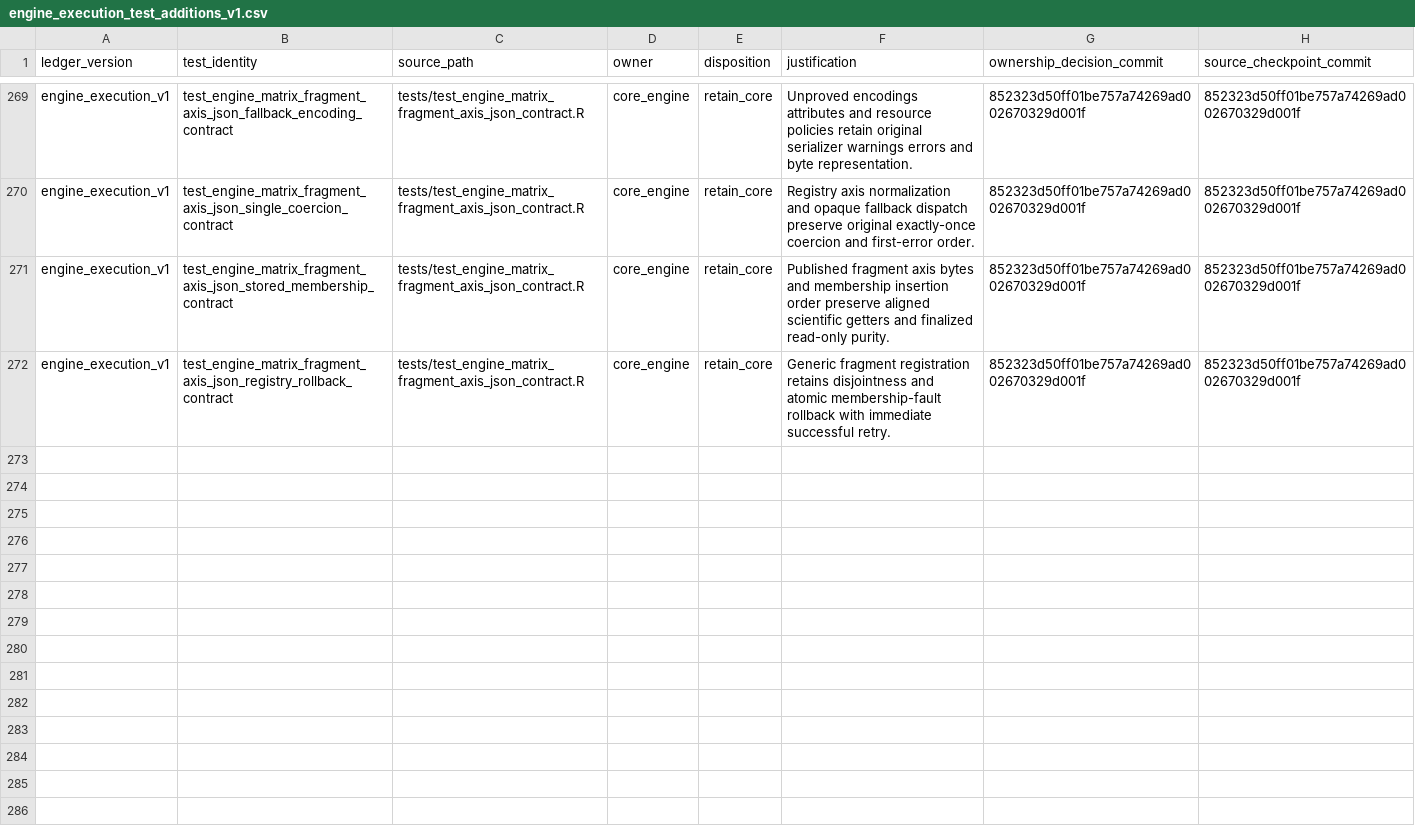
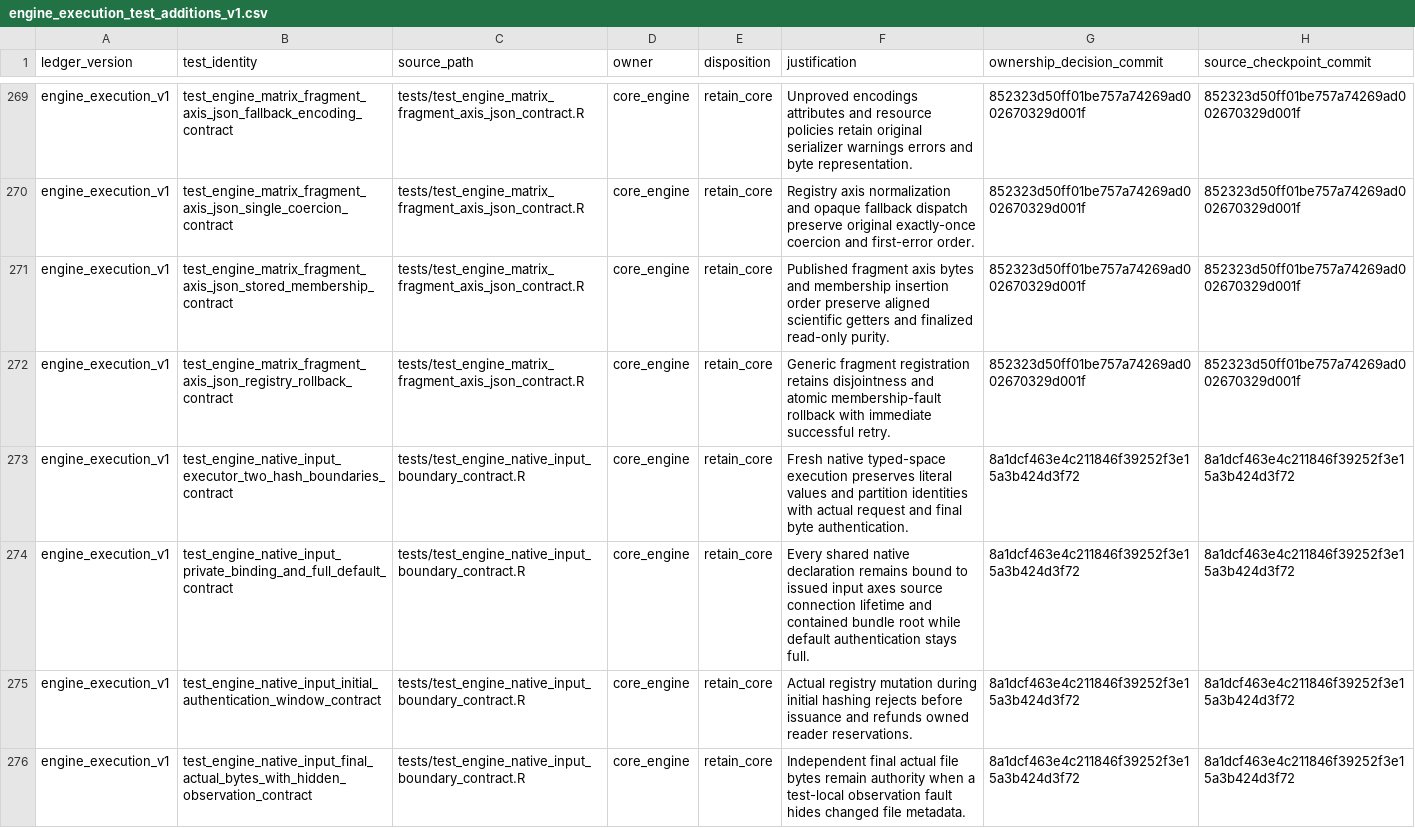
Before and after one commit to Tingvall/scworkbench, a CSV file: inst/phase8/engine_execution_test_additions_v1.csv, drawn as a sheet; only a part is shown, gaps mark what is left out; the diff covers the shown part only.

Commit message:
Document selected native boundaries with unwaived timing misses

```diff
--- a/inst/phase8/engine_execution_test_additions_v1.csv
+++ b/inst/phase8/engine_execution_test_additions_v1.csv
@@ -272 +272,5 @@ ledger_version,test_identity,source_path,owner,disposition,justification,ownersh
 "engine_execution_v1","test_engine_matrix_fragment_axis_json_registry_rollback_contract","tests/test_engine_matrix_fragment_axis_json_contract.R","core_engine","retain_core","Generic fragment registration retains disjointness and atomic membership-fault rollback with immediate successful retry.","852323d50ff01be757a74269ad002670329d001f","852323d50ff01be757a74269ad002670329d001f"
+"engine_execution_v1","test_engine_native_input_executor_two_hash_boundaries_contract","tests/test_engine_native_input_boundary_contract.R","core_engine","retain_core","Fresh native typed-space execution preserves literal values and partition identities with actual request and final byte authentication.","8a1dcf463e4c211846f39252f3e15a3b424d3f72","8a1dcf463e4c211846f39252f3e15a3b424d3f72"
+"engine_execution_v1","test_engine_native_input_private_binding_and_full_default_contract","tests/test_engine_native_input_boundary_contract.R","core_engine","retain_core","Every shared native declaration remains bound to issued input axes source connection lifetime and contained bundle root while default authentication stays full.","8a1dcf463e4c211846f39252f3e15a3b424d3f72","8a1dcf463e4c211846f39252f3e15a3b424d3f72"
+"engine_execution_v1","test_engine_native_input_initial_authentication_window_contract","tests/test_engine_native_input_boundary_contract.R","core_engine","retain_core","Actual registry mutation during initial hashing rejects before issuance and refunds owned reader reservations.","8a1dcf463e4c211846f39252f3e15a3b424d3f72","8a1dcf463e4c211846f39252f3e15a3b424d3f72"
+"engine_execution_v1","test_engine_native_input_final_actual_bytes_with_hidden_observation_contract","tests/test_engine_native_input_boundary_contract.R","core_engine","retain_core","Independent final actual file bytes remain authority when a test-local observation fault hides changed file metadata.","8a1dcf463e4c211846f39252f3e15a3b424d3f72","8a1dcf463e4c211846f39252f3e15a3b424d3f72"
```
Also changed, not shown: 3 added rows elsewhere in this file, 3 other files.
